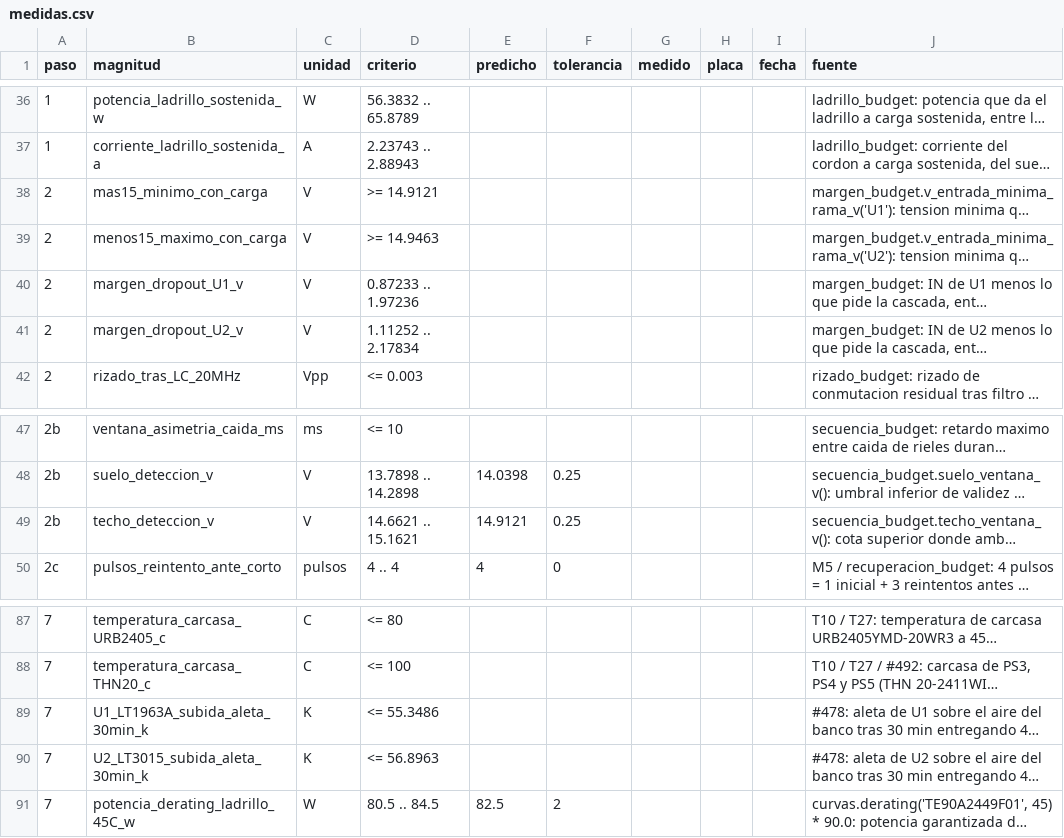
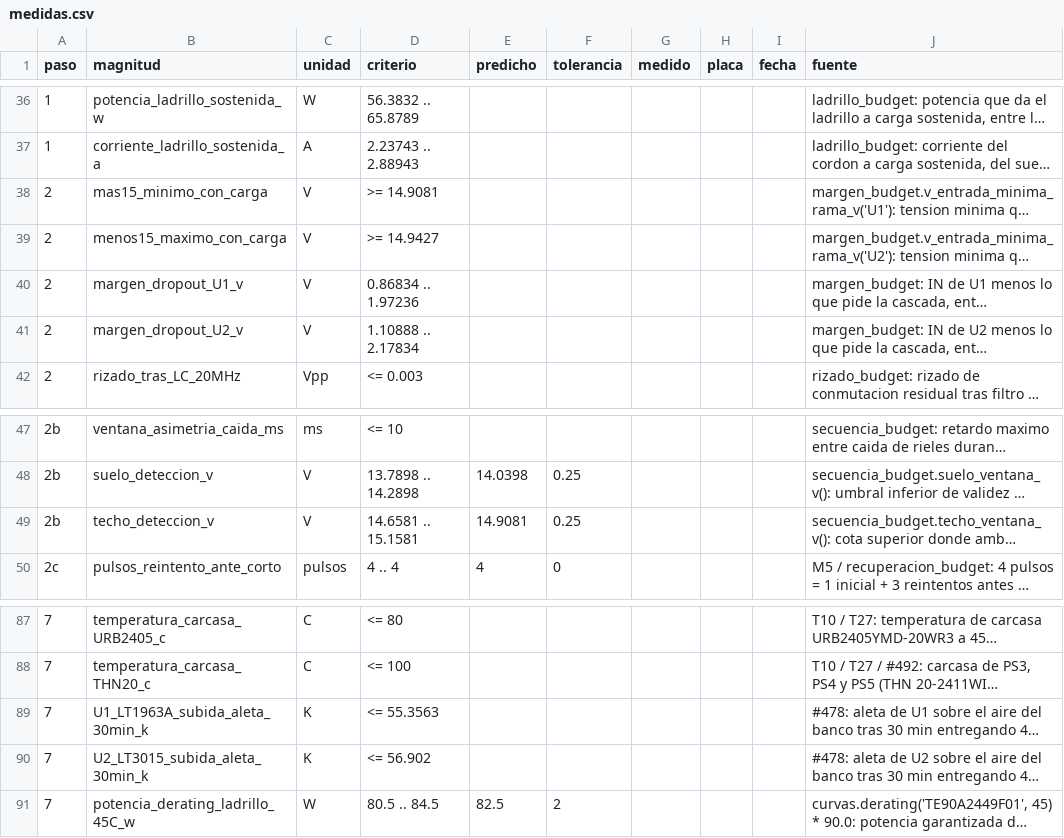
Before and after one commit to sssamuelll/sam17, a CSV file: hardware/01-power-supply/v5/medidas.csv, drawn as a sheet; only a part is shown, gaps mark what is left out; long unchanged cells end in …; the diff names each change by its address in the sheet, - before the commit and + after, or states it on an @@ line.

Commit message:
fix(fuente-v5): check_bringup.py pone rojo un criterio viejo en medidas.csv
juzga() mide contra el rango que calcula el codigo, pero quien mide lee la
columna criterio de la hoja, y _contrato() solo comparaba la de predicho.
Una cota que solo vive en criterio podia quedar vieja sin que nada lo
viera: la del aire de la aleta de U1 llevaba 55,3506 K desde la escuadra
del enchufe con el codigo en 55,3717. Ahora cada fila tiene que decir el
mismo rango que el codigo.

medidas.csv regenerado con la DCR de las bobinas y Q7: U1 llega con 4 mV
menos, y la aleta de U1 puede subir 55,3563 K.

```diff
--- a/hardware/01-power-supply/v5/medidas.csv
+++ b/hardware/01-power-supply/v5/medidas.csv
-D38 (criterio): >= 14.9121
+D38 (criterio): >= 14.9081
-D39 (criterio): >= 14.9463
+D39 (criterio): >= 14.9427
-D40 (criterio): 0.87233 .. 1.97236
+D40 (criterio): 0.86834 .. 1.97236
-D41 (criterio): 1.11252 .. 2.17834
+D41 (criterio): 1.10888 .. 2.17834
-D49 (criterio): 14.6621 .. 15.1621
+D49 (criterio): 14.6581 .. 15.1581
-E49 (predicho): 14.9121
+E49 (predicho): 14.9081
-D89 (criterio): <= 55.3486
+D89 (criterio): <= 55.3563
-D90 (criterio): <= 56.8963
+D90 (criterio): <= 56.902
```
Also changed, not shown: 1 other file.
